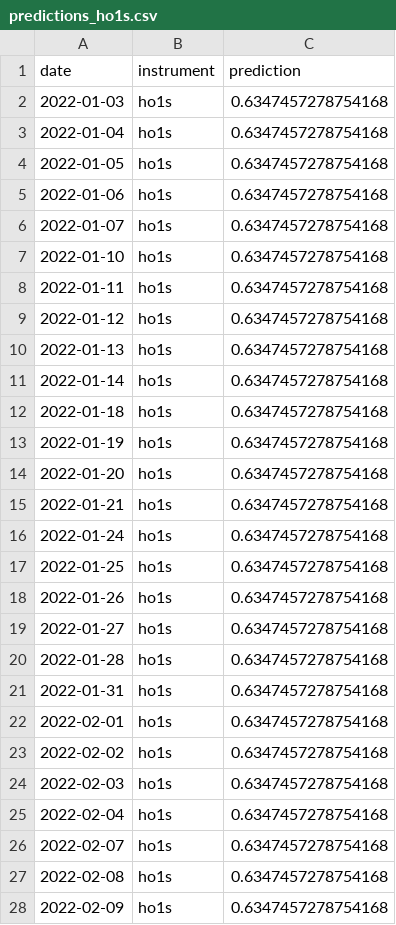
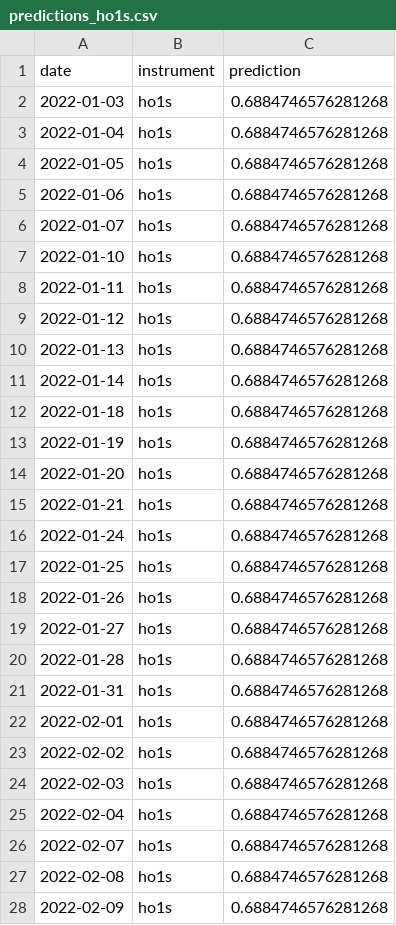
Before and after one commit to Jack-Close/energy-signal-metamodel, a CSV file: data/deliverables/predictions_ho1s.csv, drawn as a sheet; only a part is shown; the diff covers the shown part only.

```diff
--- a/data/deliverables/predictions_ho1s.csv
+++ b/data/deliverables/predictions_ho1s.csv
@@ -1,28 +1,28 @@
 date,instrument,prediction
-2022-01-03,ho1s,0.6347457278754168
-2022-01-04,ho1s,0.6347457278754168
-2022-01-05,ho1s,0.6347457278754168
-2022-01-06,ho1s,0.6347457278754168
-2022-01-07,ho1s,0.6347457278754168
-2022-01-10,ho1s,0.6347457278754168
-2022-01-11,ho1s,0.6347457278754168
-2022-01-12,ho1s,0.6347457278754168
-2022-01-13,ho1s,0.6347457278754168
-2022-01-14,ho1s,0.6347457278754168
-2022-01-18,ho1s,0.6347457278754168
-2022-01-19,ho1s,0.6347457278754168
-2022-01-20,ho1s,0.6347457278754168
-2022-01-21,ho1s,0.6347457278754168
-2022-01-24,ho1s,0.6347457278754168
-2022-01-25,ho1s,0.6347457278754168
-2022-01-26,ho1s,0.6347457278754168
-2022-01-27,ho1s,0.6347457278754168
-2022-01-28,ho1s,0.6347457278754168
-2022-01-31,ho1s,0.6347457278754168
-2022-02-01,ho1s,0.6347457278754168
-2022-02-02,ho1s,0.6347457278754168
-2022-02-03,ho1s,0.6347457278754168
-2022-02-04,ho1s,0.6347457278754168
-2022-02-07,ho1s,0.6347457278754168
-2022-02-08,ho1s,0.6347457278754168
-2022-02-09,ho1s,0.6347457278754168
+2022-01-03,ho1s,0.6884746576281268
+2022-01-04,ho1s,0.6884746576281268
+2022-01-05,ho1s,0.6884746576281268
+2022-01-06,ho1s,0.6884746576281268
+2022-01-07,ho1s,0.6884746576281268
+2022-01-10,ho1s,0.6884746576281268
+2022-01-11,ho1s,0.6884746576281268
+2022-01-12,ho1s,0.6884746576281268
+2022-01-13,ho1s,0.6884746576281268
+2022-01-14,ho1s,0.6884746576281268
+2022-01-18,ho1s,0.6884746576281268
+2022-01-19,ho1s,0.6884746576281268
+2022-01-20,ho1s,0.6884746576281268
+2022-01-21,ho1s,0.6884746576281268
+2022-01-24,ho1s,0.6884746576281268
+2022-01-25,ho1s,0.6884746576281268
+2022-01-26,ho1s,0.6884746576281268
+2022-01-27,ho1s,0.6884746576281268
+2022-01-28,ho1s,0.6884746576281268
+2022-01-31,ho1s,0.6884746576281268
+2022-02-01,ho1s,0.6884746576281268
+2022-02-02,ho1s,0.6884746576281268
+2022-02-03,ho1s,0.6884746576281268
+2022-02-04,ho1s,0.6884746576281268
+2022-02-07,ho1s,0.6884746576281268
+2022-02-08,ho1s,0.6884746576281268
+2022-02-09,ho1s,0.6884746576281268
```
Also changed, not shown: 97 edited cells elsewhere in this file, data/deliverables/predictions_cl1s.csv, data/deliverables/predictions_ng1s.csv, 6 other files.
